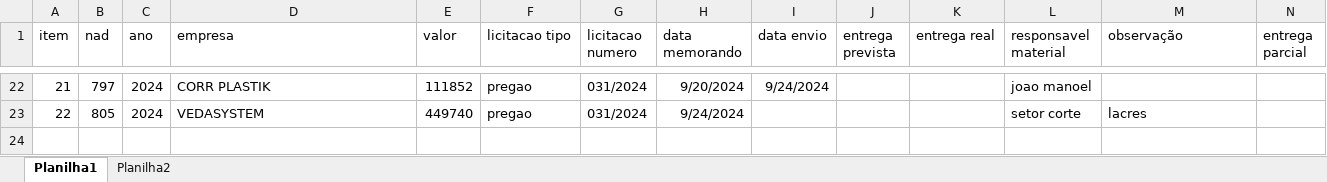
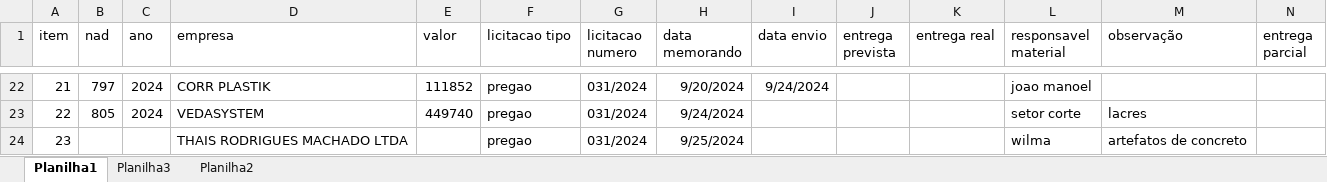
Before and after one commit to brumas2022/patrimonio, an Excel workbook: controle_nad.xlsx, sheet Planilha1, drawn as a sheet; only a part is shown, gaps mark what is left out; values as stored, in another font and other column widths than the file's, no borders; rows hold the shown columns only; the diff names each change by its address in the sheet, - before the commit and + after, or states it on an @@ line.

```diff
--- a/controle_nad.xlsx (sheet Planilha1)
+++ b/controle_nad.xlsx (sheet Planilha1)
+sheet tab: Planilha3
+row 24: 23 |  |  | THAIS RODRIGUES MACHADO LTDA |  | pregao | 031/2024 | 9/25/2024 |  |  |  | wilma | artefatos de concreto
```
